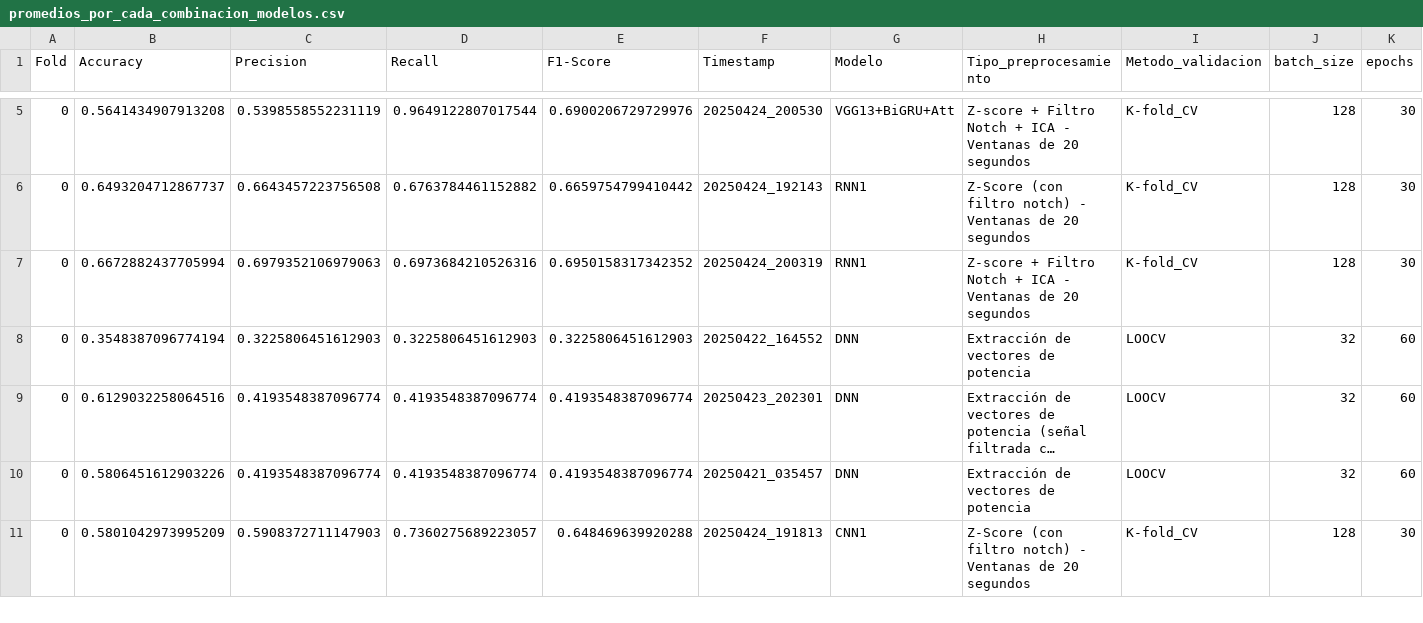
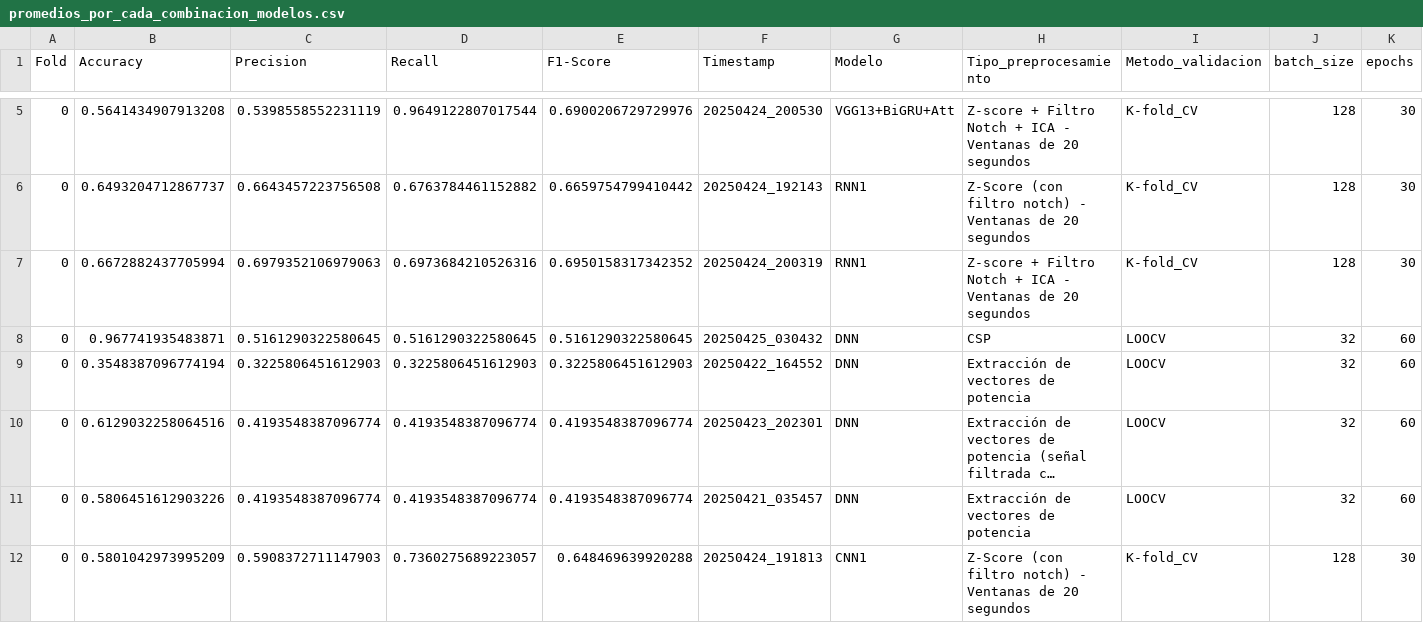
Before and after one commit to mrturizo/ClasificacionEEG_Parkinson, a CSV file: promedios_por_cada_combinacion_modelos.csv, drawn as a sheet; only a part is shown, gaps mark what is left out; long unchanged cells end in …; rows hold the shown columns only; the diff names each change by its address in the sheet, - before the commit and + after, or states it on an @@ line.

Commit message:
Added promedios

```diff
--- a/promedios_por_cada_combinacion_modelos.csv
+++ b/promedios_por_cada_combinacion_modelos.csv
+row 8: 0 | 0.967741935483871 | 0.5161290322580645 | 0.5161290322580645 | 0.5161290322580645 | 20250425_030432 | DNN | CSP | LOOCV | 32 | 60
```
